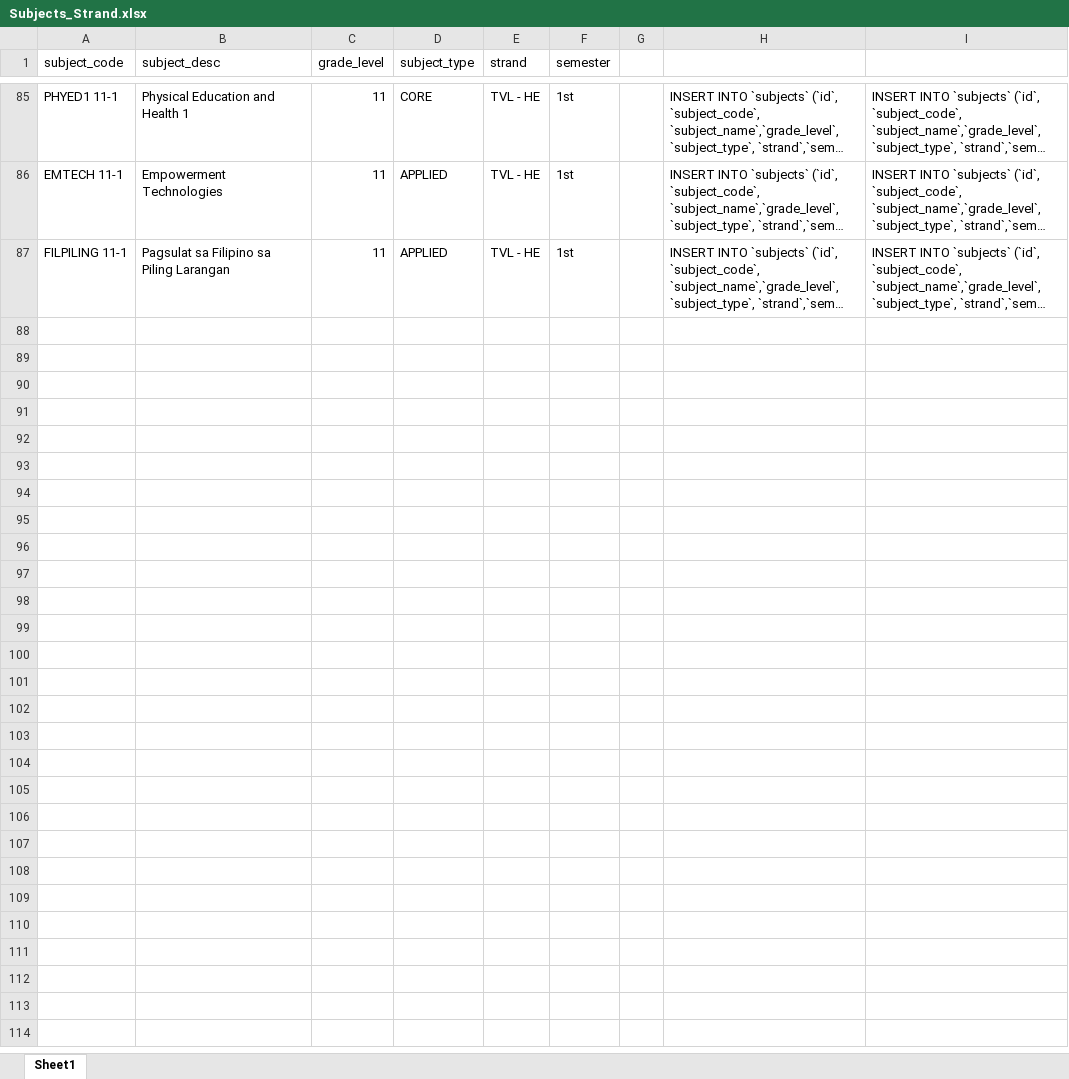
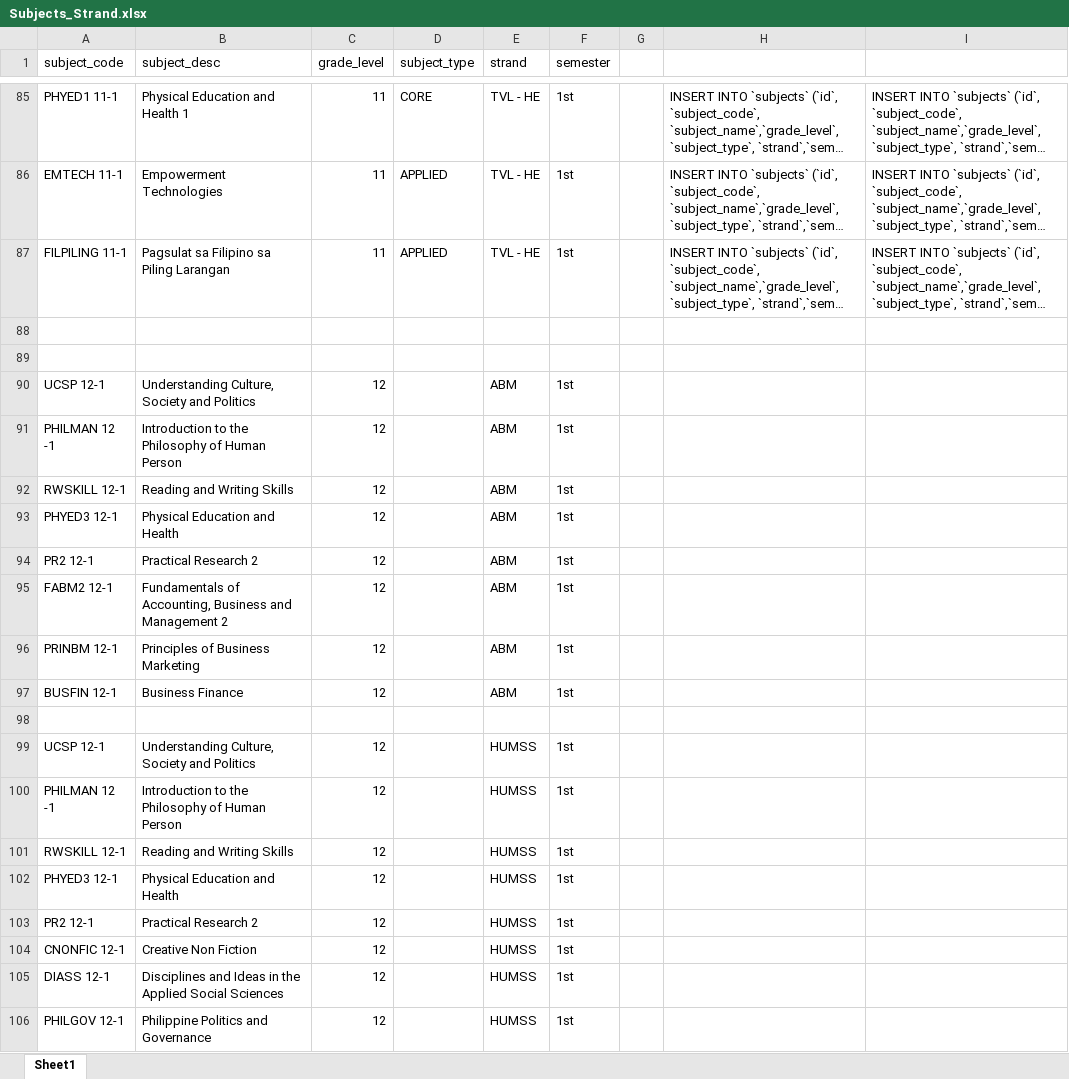
Before and after one commit to gocdevs/Grading_SystemV2, an Excel workbook: Subjects_Strand.xlsx, sheet Sheet1, drawn as a sheet; only a part is shown, gaps mark what is left out; long unchanged cells end in …; values as stored, in another font and other column widths than the file's, no cell formats; the diff covers the shown part only; the diff names each change by its address in the sheet, - before the commit and + after, or states it on an @@ line.

```diff
--- a/Subjects_Strand.xlsx (sheet Sheet1)
+++ b/Subjects_Strand.xlsx (sheet Sheet1)
+row 88: (empty)
+row 89: (empty)
+row 90: UCSP 12-1 | Understanding Culture, Society and Politics | 12 |  | ABM | 1st
+row 91: PHILMAN 12 -1 | Introduction to the Philosophy of Human Person | 12 |  | ABM | 1st
+row 92: RWSKILL 12-1 | Reading and Writing Skills | 12 |  | ABM | 1st
+row 93: PHYED3 12-1 | Physical Education and Health | 12 |  | ABM | 1st
+row 94: PR2 12-1 | Practical Research 2 | 12 |  | ABM | 1st
+row 95: FABM2 12-1 | Fundamentals of Accounting, Business and Management 2 | 12 |  | ABM | 1st
+row 96: PRINBM 12-1 | Principles of Business Marketing | 12 |  | ABM | 1st
+row 97: BUSFIN 12-1 | Business Finance | 12 |  | ABM | 1st
+row 98: (empty)
+row 99: UCSP 12-1 | Understanding Culture, Society and Politics | 12 |  | HUMSS | 1st
+row 100: PHILMAN 12 -1 | Introduction to the Philosophy of Human Person | 12 |  | HUMSS | 1st
+row 101: RWSKILL 12-1 | Reading and Writing Skills | 12 |  | HUMSS | 1st
+row 102: PHYED3 12-1 | Physical Education and Health | 12 |  | HUMSS | 1st
+row 103: PR2 12-1 | Practical Research 2 | 12 |  | HUMSS | 1st
+row 104: CNONFIC 12-1 | Creative Non Fiction | 12 |  | HUMSS | 1st
+row 105: DIASS 12-1 | Disciplines and Ideas in the Applied Social Sciences | 12 |  | HUMSS | 1st
+row 106: PHILGOV 12-1 | Philippine Politics and Governance | 12 |  | HUMSS | 1st
```
Also changed, not shown: 68 added rows elsewhere in this sheet, cell formats, 13 other files.
